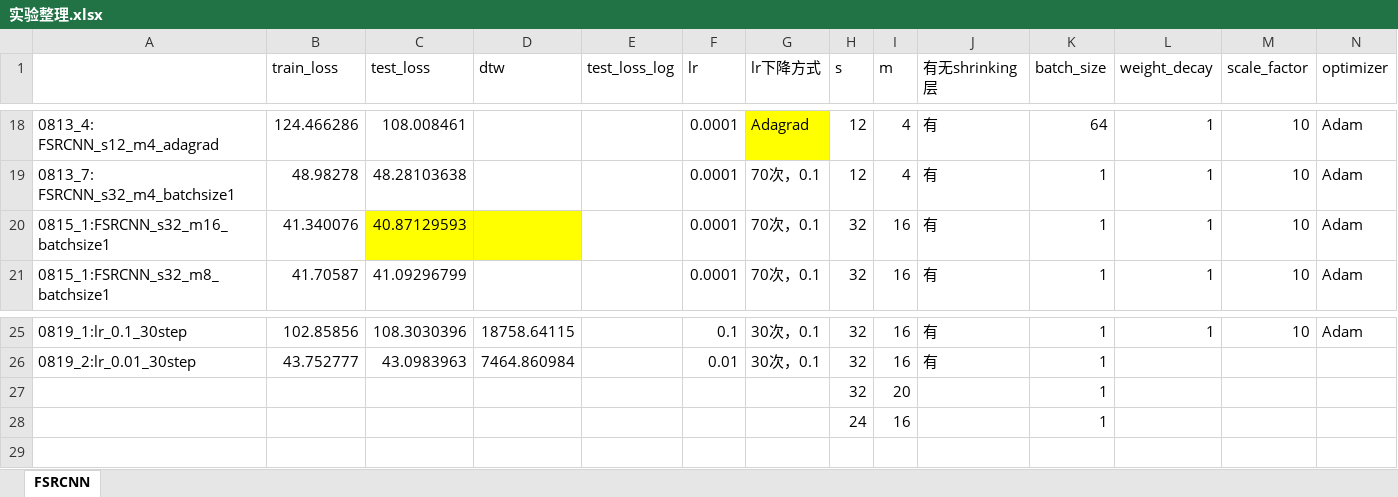
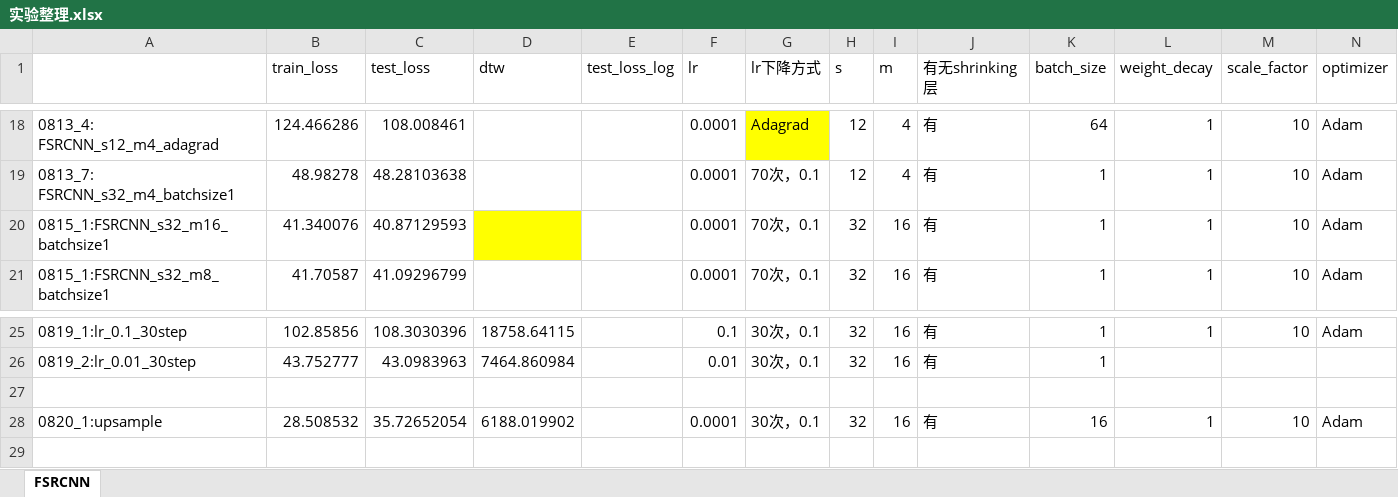
Before and after one commit to lqiqiqi/SRP_SmartMeter, an Excel workbook: 实验整理.xlsx, sheet FSRCNN, drawn as a sheet; only a part is shown, gaps mark what is left out; values as stored, in another font and other column widths than the file's, no borders; removed rows and columns are numbered as before the commit, all else as after; the diff names each change by its address in the sheet, - before the commit and + after, or states it on an @@ line.

Commit message:
upsample lastconv

```diff
--- a/实验整理.xlsx (sheet FSRCNN)
+++ b/实验整理.xlsx (sheet FSRCNN)
-C20 fill: #FFFF00
+C20 fill: none
-row 27:  |  |  |  |  |  |  | 32 | 20 |  | 1
+row 27: (empty)
-row 28:  |  |  |  |  |  |  | 24 | 16 |  | 1
+row 28: 0820_1:upsample | 28.508532 | 35.72652054 | 6188.019902 |  | 0.0001 | 30次，0.1 | 32 | 16 | 有 | 16 | 1 | 10 | Adam
```
Also changed, not shown: 3 other files.
